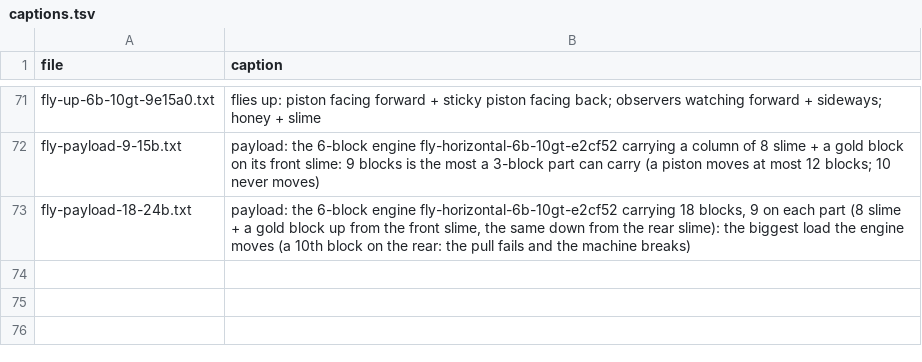
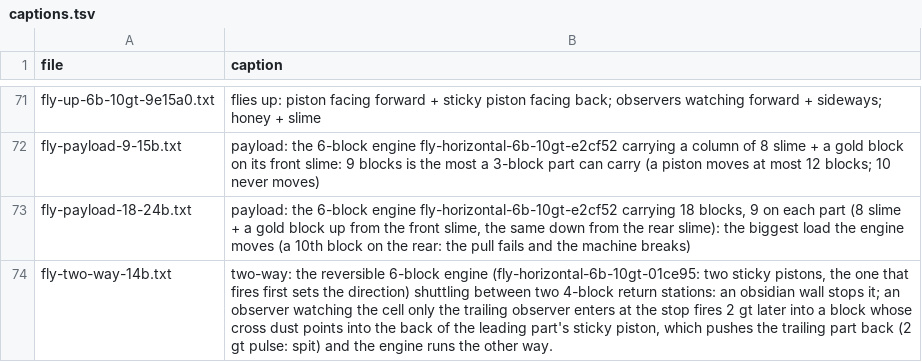
Before and after one commit to vjeux/minecraft-tas, a TSV file: designs/circuits/fly/archive/captions.tsv, drawn as a sheet; only a part is shown, gaps mark what is left out.

```diff
--- a/designs/circuits/fly/archive/captions.tsv
+++ b/designs/circuits/fly/archive/captions.tsv
@@ -73 +73,2 @@ fly-payload-9-15b.txt	payload: the 6-block engine fly-horizontal-6b-10gt-e2cf52
 fly-payload-18-24b.txt	payload: the 6-block engine fly-horizontal-6b-10gt-e2cf52 carrying 18 blocks, 9 on each part (8 slime + a gold block up from the front slime, the same down from the rear slime): the biggest load the engine moves (a 10th block on the rear: the pull fails and the machine breaks)
+fly-two-way-14b.txt	two-way: the reversible 6-block engine (fly-horizontal-6b-10gt-01ce95: two sticky pistons, the one that fires first sets the direction) shuttling between two 4-block return stations: an obsidian wall stops it; an observer watching the cell only the trailing observer enters at the stop fires 2 gt later into a block whose cross dust points into the back of the leading part's sticky piston, which pushes the trailing part back (2 gt pulse: spit) and the engine runs the other way.
```
Also changed, not shown: designs/circuits/fly/archive/verdicts.tsv, 4 other files.
